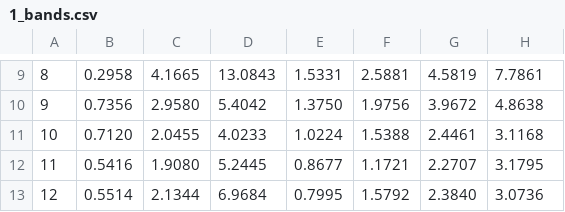
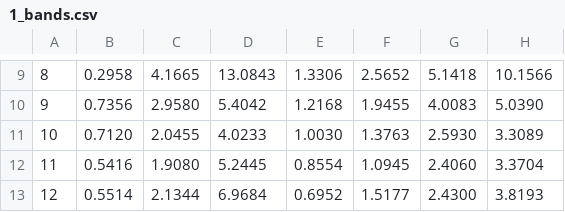
Before and after one commit to wmo-im/HydroSOS, a CSV file: example_data/forecast/output/single/forecastBands/1_bands.csv, drawn as a sheet; only a part is shown, gaps mark what is left out; the diff covers the shown part only; the diff names each change by its address in the sheet, - before the commit and + after, or states it on an @@ line.

```diff
--- a/example_data/forecast/output/single/forecastBands/1_bands.csv
+++ b/example_data/forecast/output/single/forecastBands/1_bands.csv
-E9: 1.5331
+E9: 1.3306
-F9: 2.5881
+F9: 2.5652
-G9: 4.5819
+G9: 5.1418
-H9: 7.7861
+H9: 10.1566
-E10: 1.3750
+E10: 1.2168
-F10: 1.9756
+F10: 1.9455
-G10: 3.9672
+G10: 4.0083
-H10: 4.8638
+H10: 5.0390
-E11: 1.0224
+E11: 1.0030
-F11: 1.5388
+F11: 1.3763
-G11: 2.4461
+G11: 2.5930
-H11: 3.1168
+H11: 3.3089
-E12: 0.8677
+E12: 0.8554
-F12: 1.1721
+F12: 1.0945
-G12: 2.2707
+G12: 2.4060
-H12: 3.1795
+H12: 3.3704
-E13: 0.7995
+E13: 0.6952
-F13: 1.5792
+F13: 1.5177
-G13: 2.3840
+G13: 2.4300
-H13: 3.0736
+H13: 3.8193
```
Also changed, not shown: 32 edited cells elsewhere in this file, example_data/forecast/output/accumulated/forecastBands/3_bands.csv, example_data/forecast/output/single/forecastBands/2_bands.csv, 27 other files.
